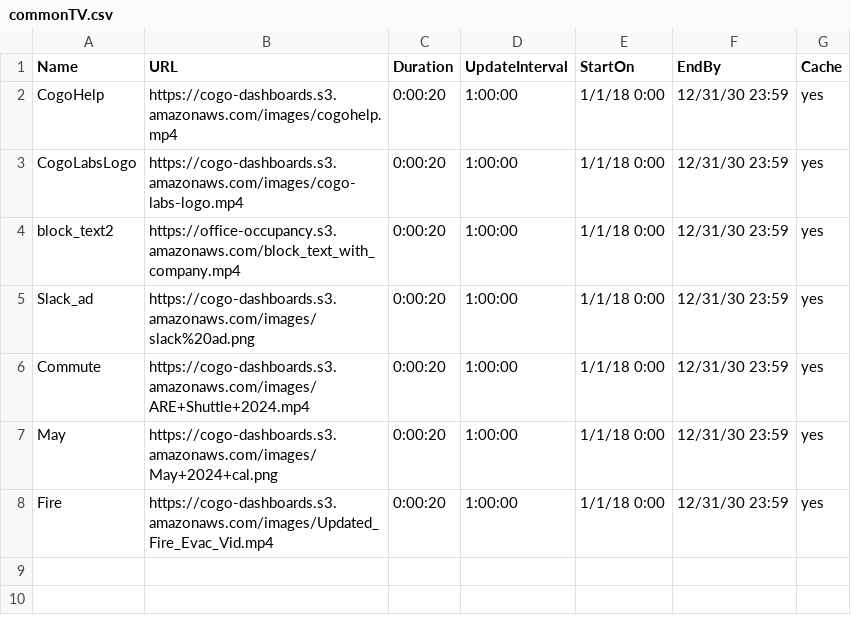
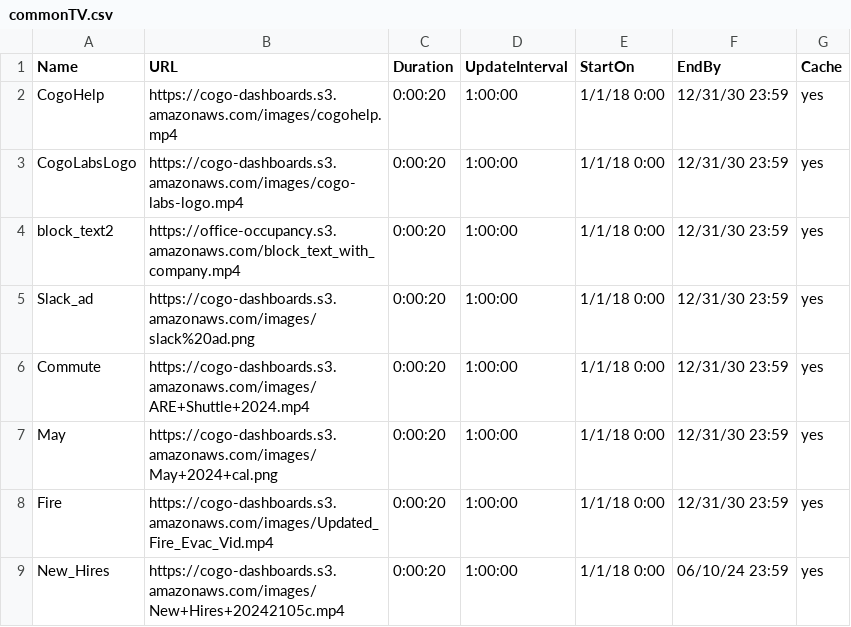
Before and after one commit to cogo-roadmaps/exhibits, a CSV file: csv/commonTV.csv, drawn as a sheet; the diff names each change by its address in the sheet, - before the commit and + after, or states it on an @@ line.

Commit message:
Update commonTV.csv

```diff
--- a/csv/commonTV.csv
+++ b/csv/commonTV.csv
+row 9: New_Hires | https://cogo-dashboards.s3.amazonaws.com/images/New+Hires+20242105c.mp4 | 0:00:20 | 1:00:00 | 1/1/18 0:00 | 06/10/24 23:59 | yes
```
